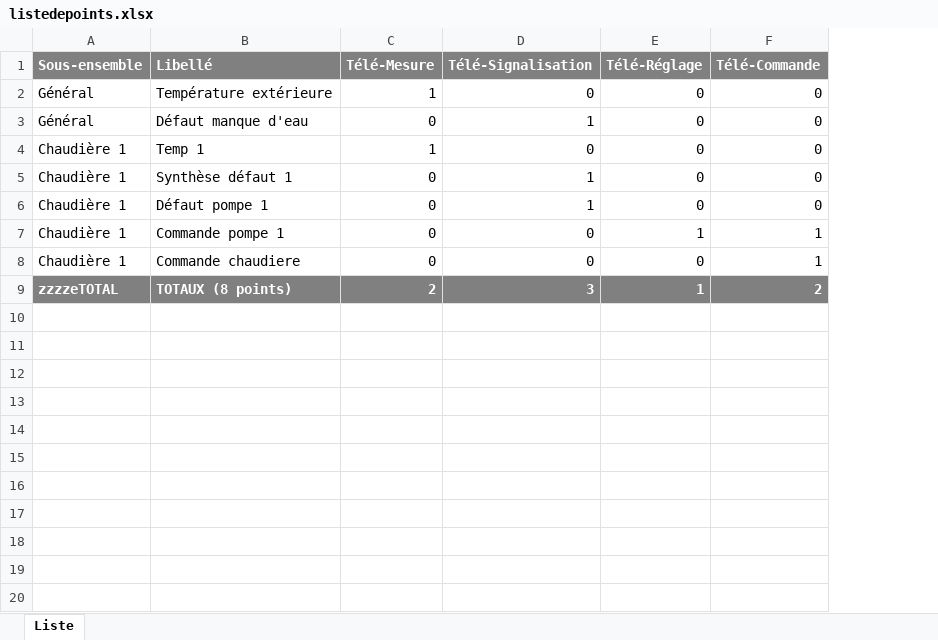
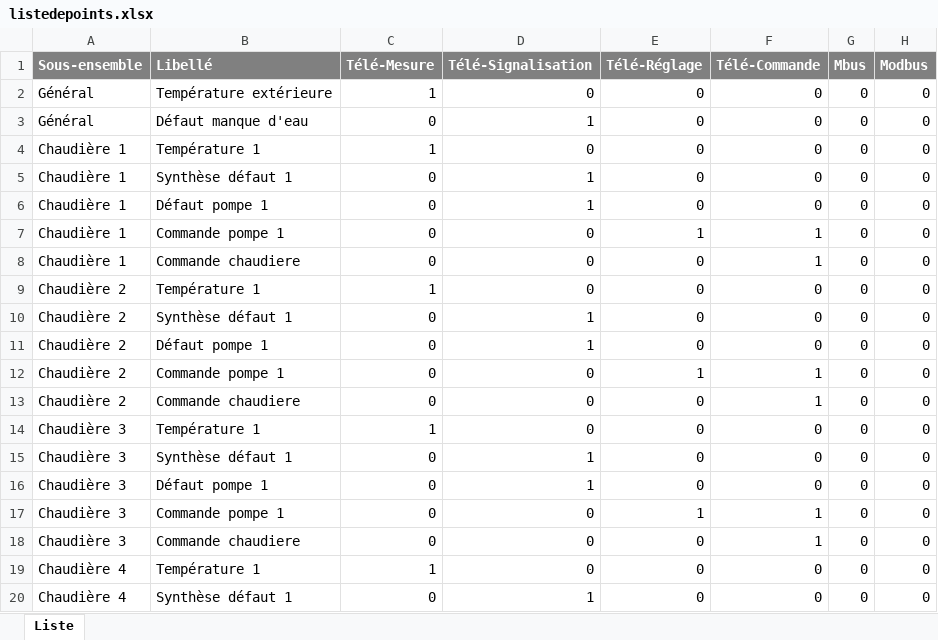
Before and after one commit to Nickoscos/syscoApp, an Excel workbook: polls/media/listedepoints.xlsx, sheet Liste, drawn as a sheet; only a part is shown; values as stored, in another font and other column widths than the file's, no borders; removed rows and columns are numbered as before the commit, all else as after; the diff covers the shown part only; the diff names each change by its address in the sheet, - before the commit and + after, or states it on an @@ line.

Commit message:
ajout des compteurs Mbus, Modbus Imp dans la liste de pts

```diff
--- a/polls/media/listedepoints.xlsx (sheet Liste)
+++ b/polls/media/listedepoints.xlsx (sheet Liste)
+column G (Mbus), rows 2-8: all 0
+column H (Modbus), rows 2-8: all 0
-B4 (Libellé): Temp 1
+B4 (Libellé): Température 1
-row 9: zzzzeTOTAL | TOTAUX (8 points) | 2 | 3 | 1 | 2
+row 9: Chaudière 2 | Température 1 | 1 | 0 | 0 | 0 | 0 | 0
+row 10: Chaudière 2 | Synthèse défaut 1 | 0 | 1 | 0 | 0 | 0 | 0
+row 11: Chaudière 2 | Défaut pompe 1 | 0 | 1 | 0 | 0 | 0 | 0
+row 12: Chaudière 2 | Commande pompe 1 | 0 | 0 | 1 | 1 | 0 | 0
+row 13: Chaudière 2 | Commande chaudiere | 0 | 0 | 0 | 1 | 0 | 0
+row 14: Chaudière 3 | Température 1 | 1 | 0 | 0 | 0 | 0 | 0
+row 15: Chaudière 3 | Synthèse défaut 1 | 0 | 1 | 0 | 0 | 0 | 0
+row 16: Chaudière 3 | Défaut pompe 1 | 0 | 1 | 0 | 0 | 0 | 0
+row 17: Chaudière 3 | Commande pompe 1 | 0 | 0 | 1 | 1 | 0 | 0
+row 18: Chaudière 3 | Commande chaudiere | 0 | 0 | 0 | 1 | 0 | 0
+row 19: Chaudière 4 | Température 1 | 1 | 0 | 0 | 0 | 0 | 0
+row 20: Chaudière 4 | Synthèse défaut 1 | 0 | 1 | 0 | 0 | 0 | 0
```
Also changed, not shown: 15 added rows elsewhere in this sheet, 10 other files.
